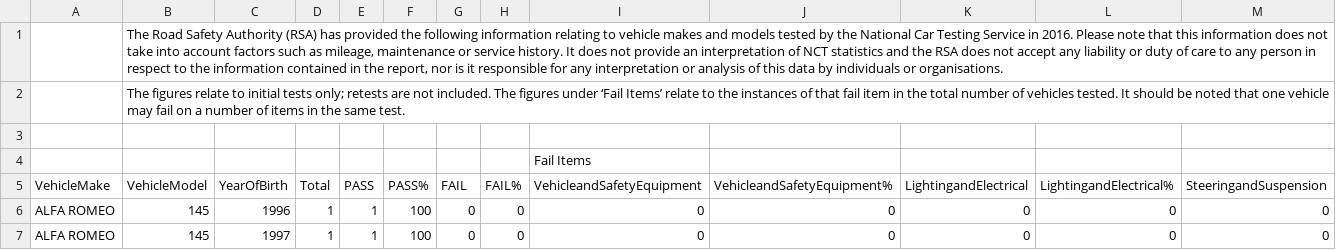
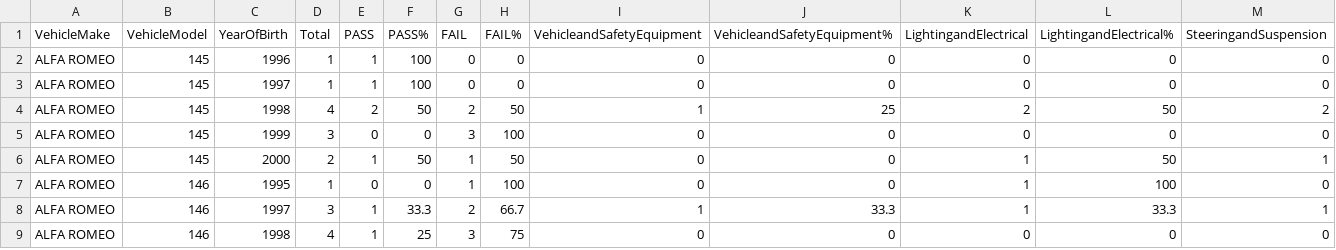
Before and after one commit to ciaranoboyle/Hello, a CSV file: NCT 2016.csv, drawn as a sheet; only a part is shown; the shorter side is filled out with more unchanged rows; rows hold the shown columns only; the diff names each change by its address in the sheet, - before the commit and + after, or states it on an @@ line.

Commit message:
Update NCT 2016.csv

```diff
--- a/NCT 2016.csv
+++ b/NCT 2016.csv
-row 1:  | The Road Safety Authority (RSA) has provided the following information relating to vehicle makes and models tested by the National Car Testing Service in 2016. Please note that this information does not take into account factors such as mileage, maintenance or service history. It does not provide an interpretation of NCT statistics and the RSA does not accept any liability or duty of care to any person in respect to the information contained in the report, nor is it responsible for any interpretation or analysis of this data by individuals or organisations.
-row 2:  | The figures relate to initial tests only; retests are not included. The figures under ‘Fail Items’ relate to the instances of that fail item in the total number of vehicles tested. It should be noted that one vehicle may fail on a number of items in the same test.
-row 3: (empty)
-row 4:  |  |  |  |  |  |  |  | Fail Items
```
